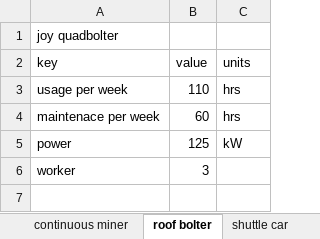
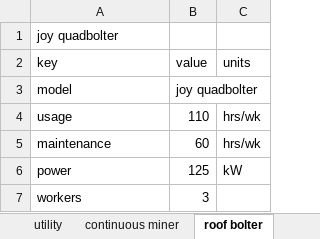
Before and after one commit to jfgphillips/FUSE, an Excel workbook: data/mine_attributes.xlsx, sheet roof bolter, drawn as a sheet; values as stored, in another font and other column widths than the file's, no borders; addresses are those after the commit; the diff names each change by its address in the sheet, - before the commit and + after, or states it on an @@ line.

```diff
--- a/data/mine_attributes.xlsx (sheet roof bolter)
+++ b/data/mine_attributes.xlsx (sheet roof bolter)
+sheet tab: utility
+row 3: model | joy quadbolter
-A4 (key): usage per week
+A4 (key): usage
-C4:C5 (units): hrs
+C4:C5 (units): hrs/wk
-A5 (key): maintenace per week
+A5 (key): maintenance
-A7 (key): worker
+A7 (key): workers
```
Also changed, not shown: sheet macro details, sheet shuttle car, sheet continuous miner, other sheet tabs, 2 other files.
